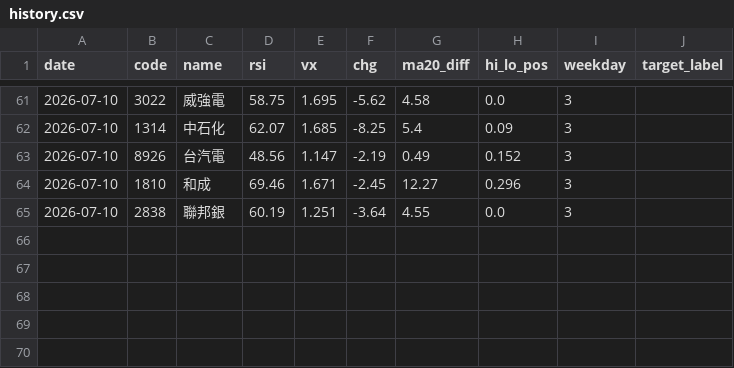
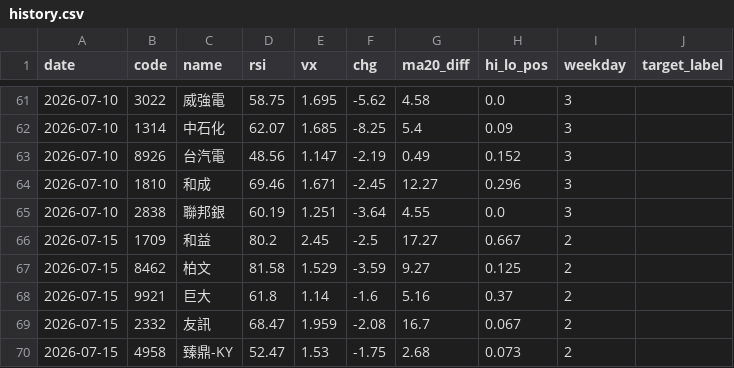
Before and after one commit to Chun427/ai-stock-bot, a CSV file: data/history.csv, drawn as a sheet; only a part is shown, gaps mark what is left out; the diff names each change by its address in the sheet, - before the commit and + after, or states it on an @@ line.

```diff
--- a/data/history.csv
+++ b/data/history.csv
+row 66: 2026-07-15 | 1709 | 和益 | 80.2 | 2.45 | -2.5 | 17.27 | 0.667 | 2
+row 67: 2026-07-15 | 8462 | 柏文 | 81.58 | 1.529 | -3.59 | 9.27 | 0.125 | 2
+row 68: 2026-07-15 | 9921 | 巨大 | 61.8 | 1.14 | -1.6 | 5.16 | 0.37 | 2
+row 69: 2026-07-15 | 2332 | 友訊 | 68.47 | 1.959 | -2.08 | 16.7 | 0.067 | 2
+row 70: 2026-07-15 | 4958 | 臻鼎-KY | 52.47 | 1.53 | -1.75 | 2.68 | 0.073 | 2
```
Also changed, not shown: 1 other file.
